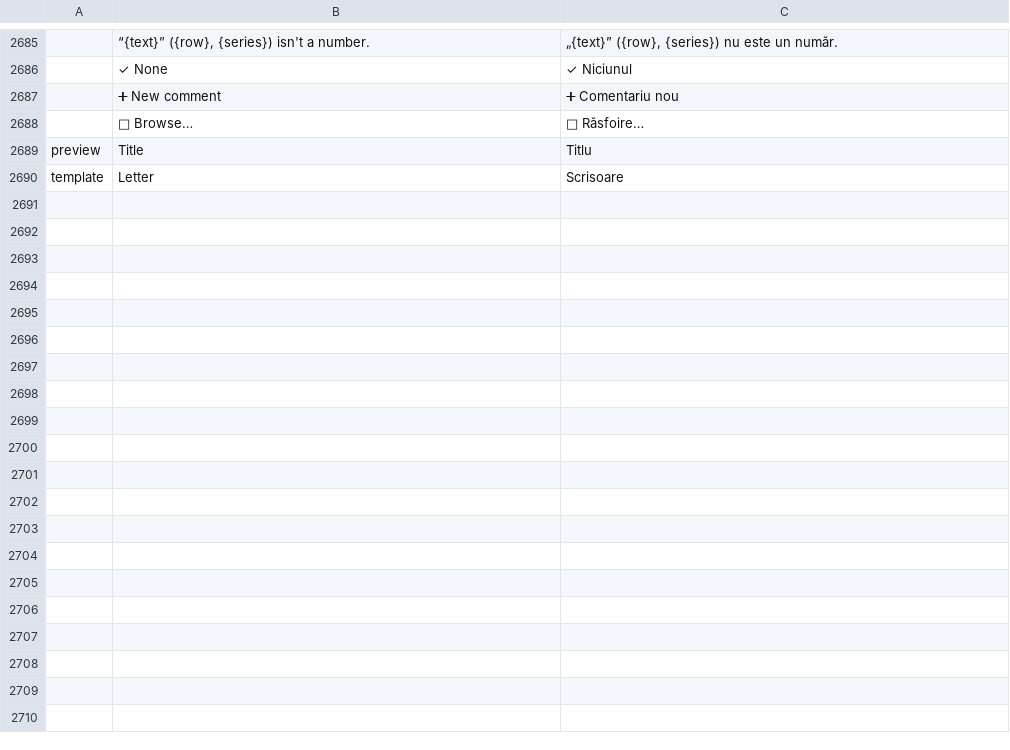
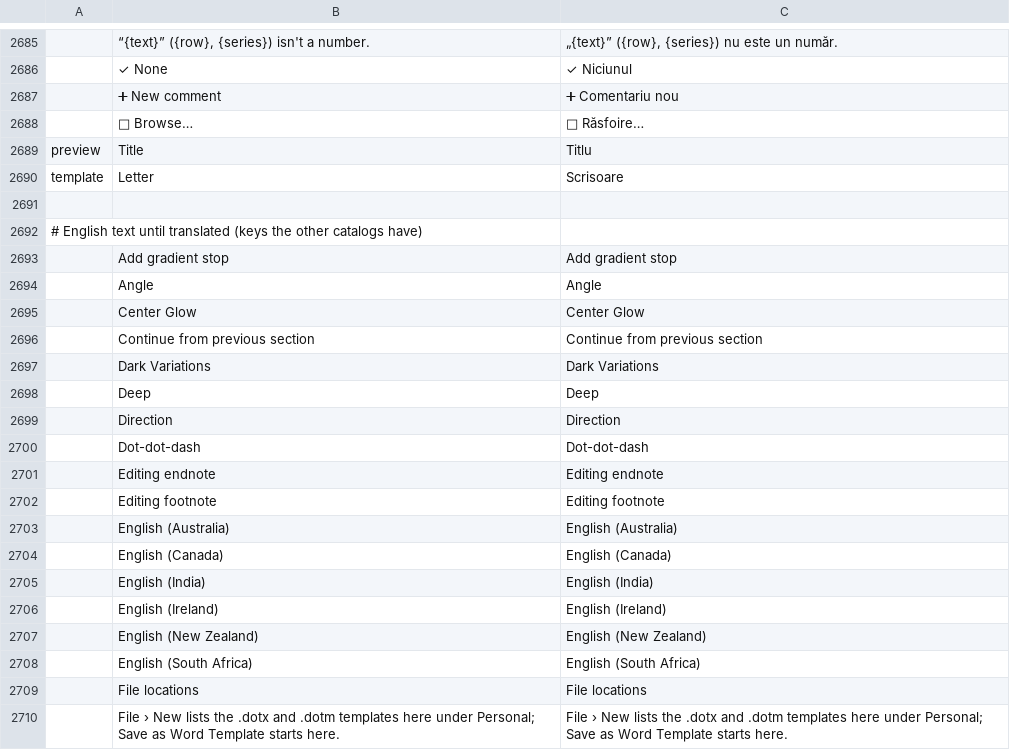
Before and after one commit to tpawley2001/wordcraft, a TSV file: crates/ui-egui/src/i18n/ro.tsv, drawn as a sheet; only a part is shown, gaps mark what is left out; the diff covers the shown part only; the diff names each change by its address in the sheet, - before the commit and + after, or states it on an @@ line.

Commit message:
Integration: #3203 English text for the keys the Romanian catalog lacks
Its complete-catalog test needs every key of every other catalog; the merged PRs added 72 since it was written. Rows carry the English text until translated.

```diff
--- a/crates/ui-egui/src/i18n/ro.tsv
+++ b/crates/ui-egui/src/i18n/ro.tsv
+row 2691: (empty)
+row 2692: # English text until translated (keys the other catalogs have)
+row 2693:  | Add gradient stop | Add gradient stop
+row 2694:  | Angle | Angle
+row 2695:  | Center Glow | Center Glow
+row 2696:  | Continue from previous section | Continue from previous section
+row 2697:  | Dark Variations | Dark Variations
+row 2698:  | Deep | Deep
+row 2699:  | Direction | Direction
+row 2700:  | Dot-dot-dash | Dot-dot-dash
+row 2701:  | Editing endnote | Editing endnote
+row 2702:  | Editing footnote | Editing footnote
+row 2703:  | English (Australia) | English (Australia)
+row 2704:  | English (Canada) | English (Canada)
+row 2705:  | English (India) | English (India)
+row 2706:  | English (Ireland) | English (Ireland)
+row 2707:  | English (New Zealand) | English (New Zealand)
+row 2708:  | English (South Africa) | English (South Africa)
+row 2709:  | File locations | File locations
+row 2710:  | File › New lists the .dotx and .dotm templates here under Personal; Save as Word Template starts here. | File › New lists the .dotx and .dotm templates here under Personal; Save as Word Template starts here.
```
Also changed, not shown: 54 added rows elsewhere in this file.
